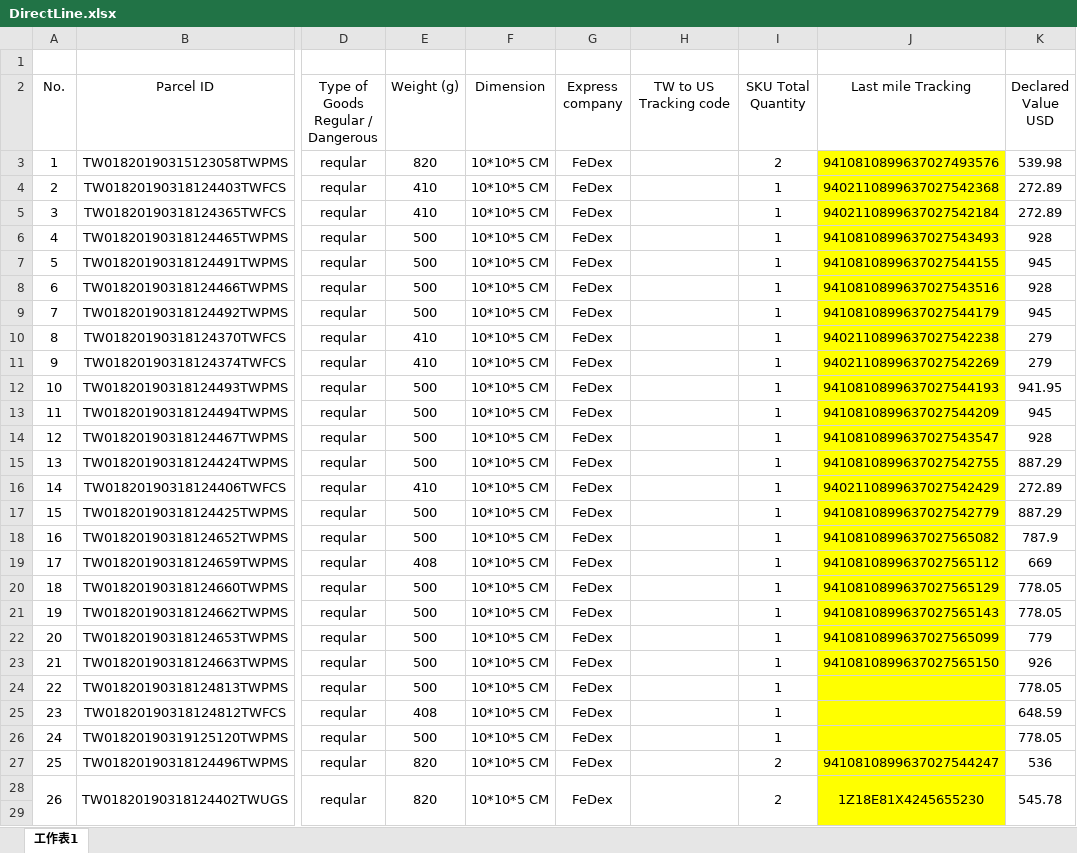
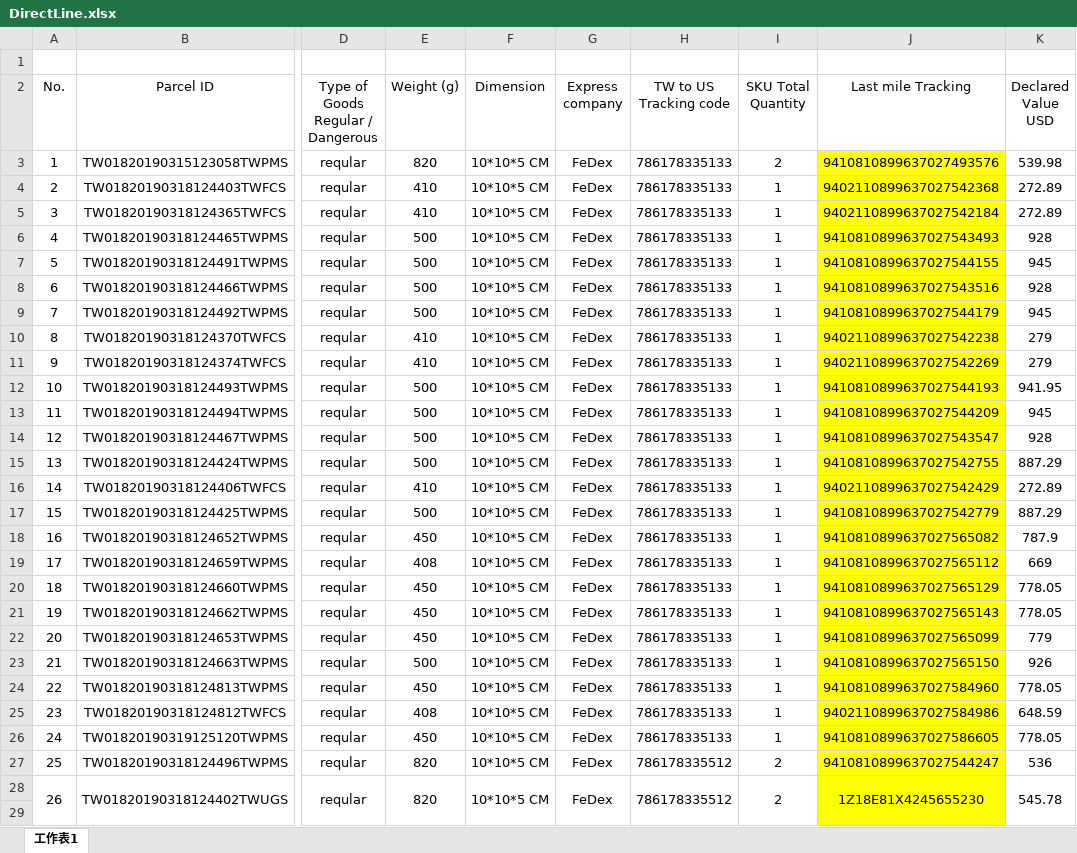
Before and after one commit to leeleonis/QD, an Excel workbook: QDLogistics/FileUploads/export/box/2019/03/19/IDS (US)-20190319-A/DirectLine.xlsx, sheet 工作表1, drawn as a sheet; only a part is shown, gaps mark what is left out; values as stored, in another font and other column widths than the file's, no borders; conditional formats not drawn; the diff covers the shown part only; the diff names each change by its address in the sheet, - before the commit and + after, or states it on an @@ line.

Commit message:
修改BOX的AWB問題 & DL出貨增加檢查DirectLine & 修正BOX的Invocie列印問題

```diff
--- a/QDLogistics/FileUploads/export/box/2019/03/19/IDS (US)-20190319-A/DirectLine.xlsx (sheet 工作表1)
+++ b/QDLogistics/FileUploads/export/box/2019/03/19/IDS (US)-20190319-A/DirectLine.xlsx (sheet 工作表1)
-H3:H26 (TW to US Tracking code): (empty)
+H3:H26 (TW to US Tracking code): 786178335133
-E18 (Weight (g)): 500
+E18 (Weight (g)): 450
-E20:E22 (Weight (g)): 500
+E20:E22 (Weight (g)): 450
-E24 (Weight (g)): 500
+E24 (Weight (g)): 450
-J24 (Last mile Tracking): (empty)
+J24 (Last mile Tracking): 9410810899637027584960
-J25 (Last mile Tracking): (empty)
+J25 (Last mile Tracking): 9402110899637027584986
-E26 (Weight (g)): 500
+E26 (Weight (g)): 450
-J26 (Last mile Tracking): (empty)
+J26 (Last mile Tracking): 9410810899637027586605
-H27:H28 (TW to US Tracking code): (empty)
+H27:H28 (TW to US Tracking code): 786178335512
```
Also changed, not shown: 21 edited cells elsewhere in this sheet, 26 other files.
